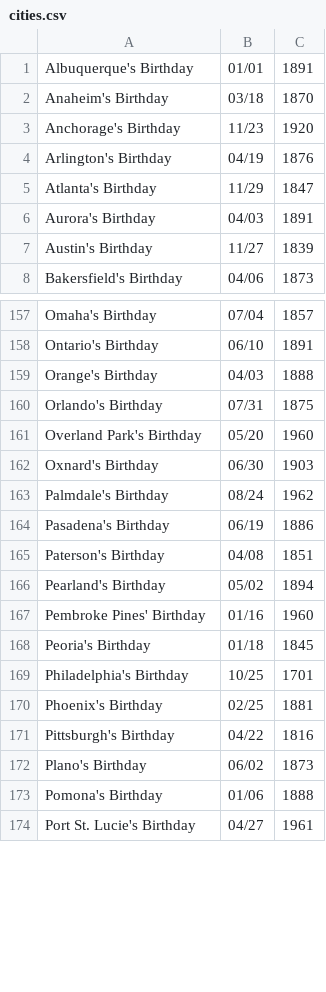
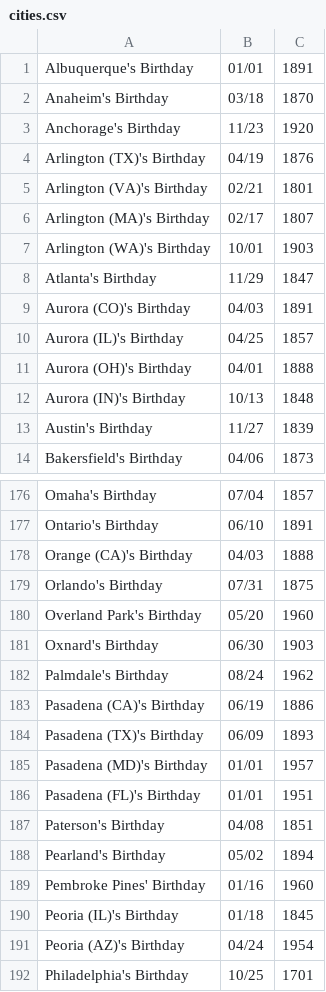
Before and after one commit to earth-app/moho, a CSV file: src/data/birthdays/us/cities.csv, drawn as a sheet; only a part is shown, gaps mark what is left out; the shorter side is filled out with more unchanged rows; the diff covers the shown part only.

```diff
--- a/src/data/birthdays/us/cities.csv
+++ b/src/data/birthdays/us/cities.csv
@@ -3,5 +3,11 @@ Anaheim's Birthday,03/18,1870
 Anchorage's Birthday,11/23,1920
-Arlington's Birthday,04/19,1876
+Arlington (TX)'s Birthday,04/19,1876
+Arlington (VA)'s Birthday,02/21,1801
+Arlington (MA)'s Birthday,02/17,1807
+Arlington (WA)'s Birthday,10/01,1903
 Atlanta's Birthday,11/29,1847
-Aurora's Birthday,04/03,1891
+Aurora (CO)'s Birthday,04/03,1891
+Aurora (IL)'s Birthday,04/25,1857
+Aurora (OH)'s Birthday,04/01,1888
+Aurora (IN)'s Birthday,10/13,1848
 Austin's Birthday,11/27,1839
@@ -158,3 +177,3 @@ Omaha's Birthday,07/04,1857
 Ontario's Birthday,06/10,1891
-Orange's Birthday,04/03,1888
+Orange (CA)'s Birthday,04/03,1888
 Orlando's Birthday,07/31,1875
@@ -163,3 +182,6 @@ Oxnard's Birthday,06/30,1903
 Palmdale's Birthday,08/24,1962
-Pasadena's Birthday,06/19,1886
+Pasadena (CA)'s Birthday,06/19,1886
+Pasadena (TX)'s Birthday,06/09,1893
+Pasadena (MD)'s Birthday,01/01,1957
+Pasadena (FL)'s Birthday,01/01,1951
 Paterson's Birthday,04/08,1851
@@ -167,3 +189,4 @@ Pearland's Birthday,05/02,1894
 Pembroke Pines' Birthday,01/16,1960
-Peoria's Birthday,01/18,1845
+Peoria (IL)'s Birthday,01/18,1845
+Peoria (AZ)'s Birthday,04/24,1954
 Philadelphia's Birthday,10/25,1701
```
Also changed, not shown: 33 added rows, 1 removed row and 33 edited cells elsewhere in this file, src/data/birthdays/countries.csv.
